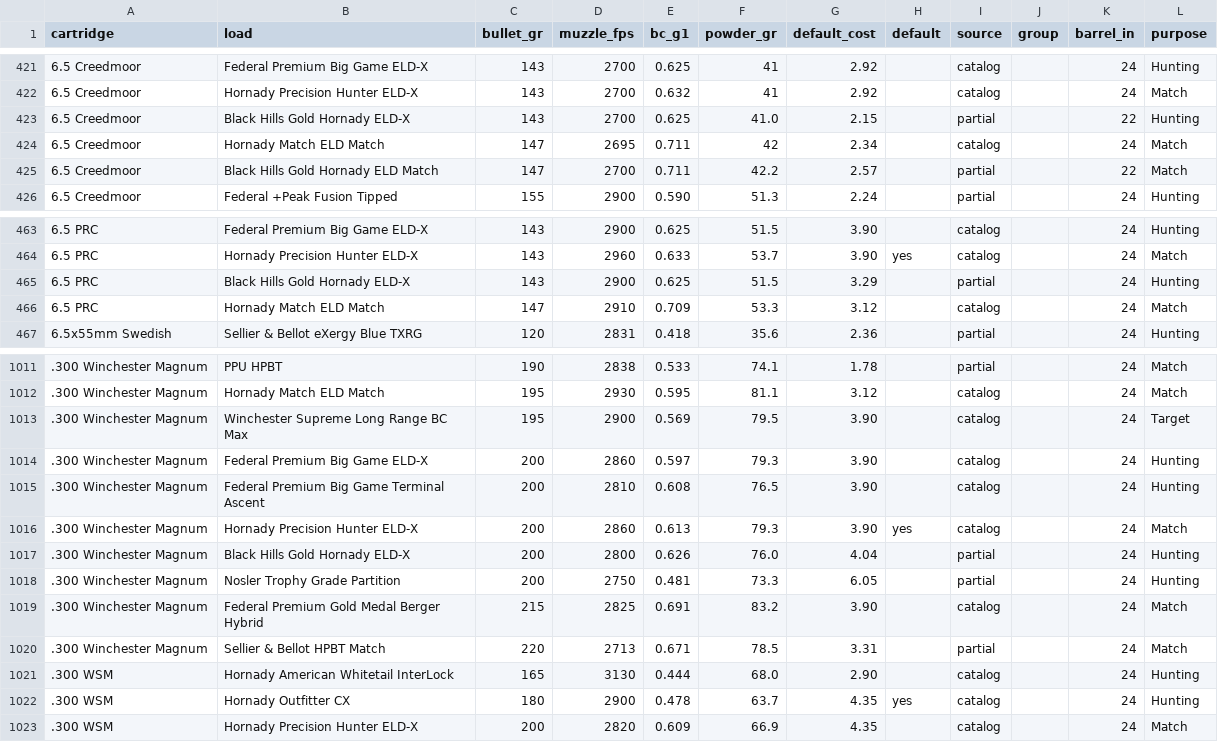
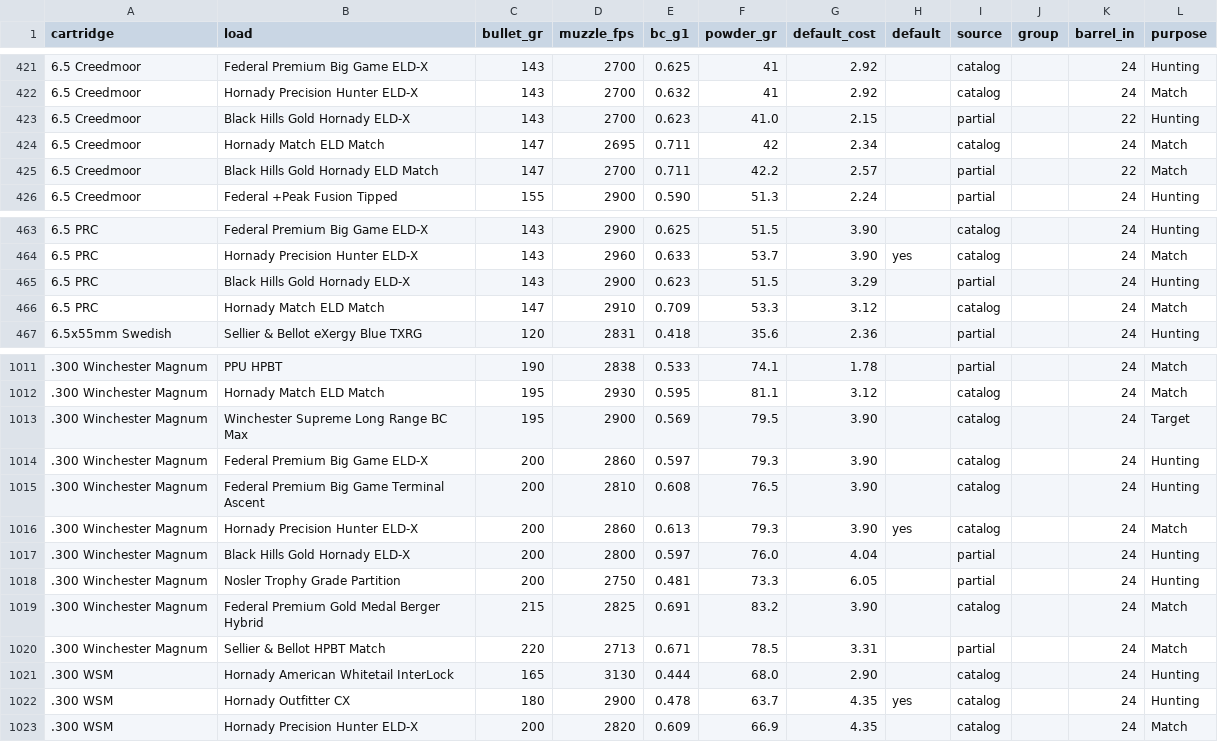
Before and after one commit to mrakz03/Load-Lore, a CSV file: data/loads_centerfire_rifle.csv, drawn as a sheet; only a part is shown, gaps mark what is left out.

```diff
--- a/data/loads_centerfire_rifle.csv
+++ b/data/loads_centerfire_rifle.csv
@@ -422,3 +422,3 @@ cartridge,load,bullet_gr,muzzle_fps,bc_g1,powder_gr,default_cost,default,source,
 6.5 Creedmoor,Hornady Precision Hunter ELD-X,143,2700,0.632,41,2.92,,catalog,,24,Match
-6.5 Creedmoor,Black Hills Gold Hornady ELD-X,143,2700,0.625,41.0,2.15,,partial,,22,Hunting
+6.5 Creedmoor,Black Hills Gold Hornady ELD-X,143,2700,0.623,41.0,2.15,,partial,,22,Hunting
 6.5 Creedmoor,Hornady Match ELD Match,147,2695,0.711,42,2.34,,catalog,,24,Match
@@ -464,3 +464,3 @@ cartridge,load,bullet_gr,muzzle_fps,bc_g1,powder_gr,default_cost,default,source,
 6.5 PRC,Hornady Precision Hunter ELD-X,143,2960,0.633,53.7,3.90,yes,catalog,,24,Match
-6.5 PRC,Black Hills Gold Hornady ELD-X,143,2900,0.625,51.5,3.29,,partial,,24,Hunting
+6.5 PRC,Black Hills Gold Hornady ELD-X,143,2900,0.623,51.5,3.29,,partial,,24,Hunting
 6.5 PRC,Hornady Match ELD Match,147,2910,0.709,53.3,3.12,,catalog,,24,Match
@@ -1016,3 +1016,3 @@ cartridge,load,bullet_gr,muzzle_fps,bc_g1,powder_gr,default_cost,default,source,
 .300 Winchester Magnum,Hornady Precision Hunter ELD-X,200,2860,0.613,79.3,3.90,yes,catalog,,24,Match
-.300 Winchester Magnum,Black Hills Gold Hornady ELD-X,200,2800,0.626,76.0,4.04,,partial,,24,Hunting
+.300 Winchester Magnum,Black Hills Gold Hornady ELD-X,200,2800,0.597,76.0,4.04,,partial,,24,Hunting
 .300 Winchester Magnum,Nosler Trophy Grade Partition,200,2750,0.481,73.3,6.05,,partial,,24,Hunting
```
Also changed, not shown: data/bullets.csv, data/loads_handgun.csv, 3 other files.
